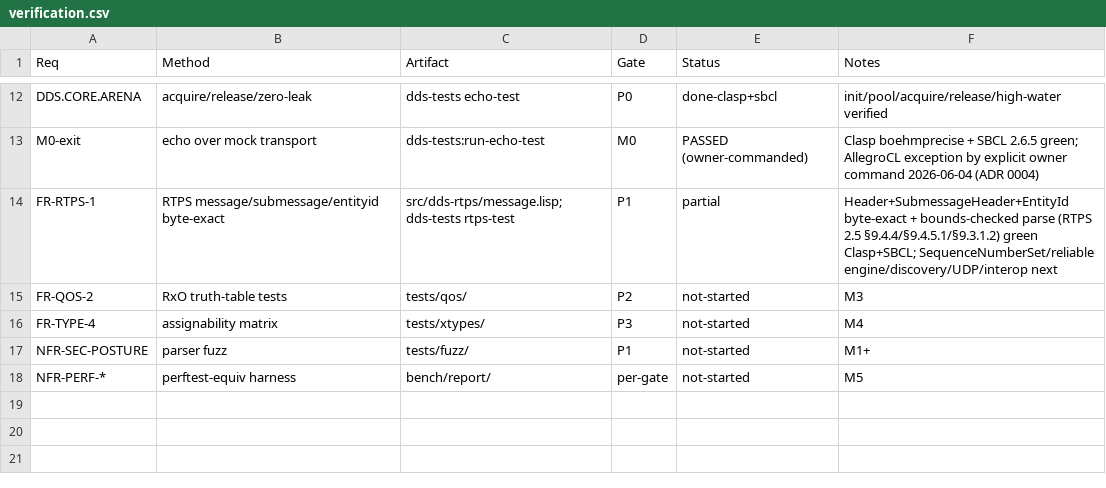
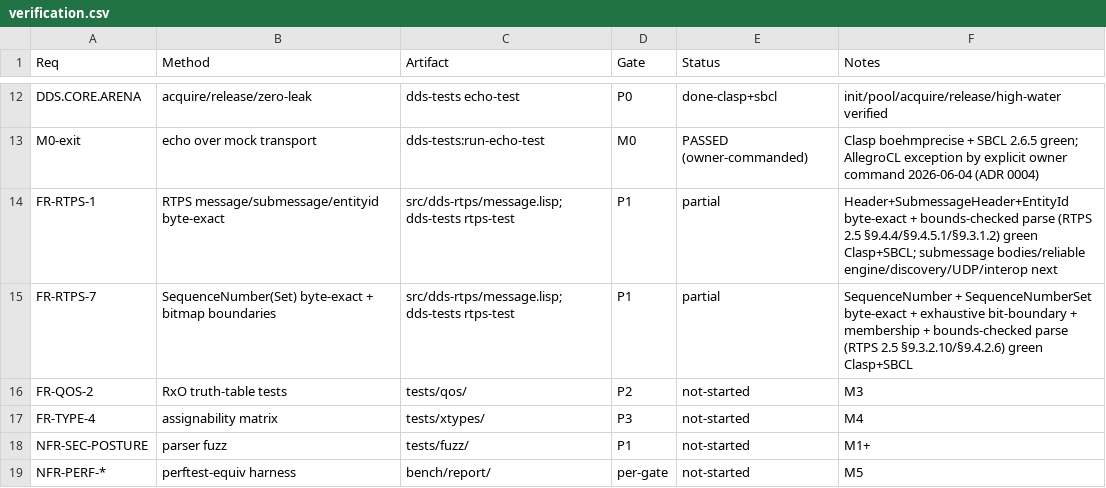
Before and after one commit to goenninger-b-t/dds, a CSV file: docs/verification.csv, drawn as a sheet; only a part is shown, gaps mark what is left out.

```diff
--- a/docs/verification.csv
+++ b/docs/verification.csv
@@ -13,3 +13,4 @@ DDS.CORE.ARENA,acquire/release/zero-leak,dds-tests echo-test,P0,done-clasp+sbcl,
 M0-exit,echo over mock transport,dds-tests:run-echo-test,M0,PASSED (owner-commanded),Clasp boehmprecise + SBCL 2.6.5 green; AllegroCL exception by explicit owner command 2026-06-04 (ADR 0004)
-FR-RTPS-1,RTPS message/submessage/entityid byte-exact,src/dds-rtps/message.lisp; dds-tests rtps-test,P1,partial,Header+SubmessageHeader+EntityId byte-exact + bounds-checked parse (RTPS 2.5 §9.4.4/§9.4.5.1/§9.3.1.2) green Clasp+SBCL; SequenceNumberSet/reliable engine/discovery/UDP/interop next
+FR-RTPS-1,RTPS message/submessage/entityid byte-exact,src/dds-rtps/message.lisp; dds-tests rtps-test,P1,partial,Header+SubmessageHeader+EntityId byte-exact + bounds-checked parse (RTPS 2.5 §9.4.4/§9.4.5.1/§9.3.1.2) green Clasp+SBCL; submessage bodies/reliable engine/discovery/UDP/interop next
+FR-RTPS-7,SequenceNumber(Set) byte-exact + bitmap boundaries,src/dds-rtps/message.lisp; dds-tests rtps-test,P1,partial,SequenceNumber + SequenceNumberSet byte-exact + exhaustive bit-boundary + membership + bounds-checked parse (RTPS 2.5 §9.3.2.10/§9.4.2.6) green Clasp+SBCL
 FR-QOS-2,RxO truth-table tests,tests/qos/,P2,not-started,M3
```
Also changed, not shown: 5 other files.
